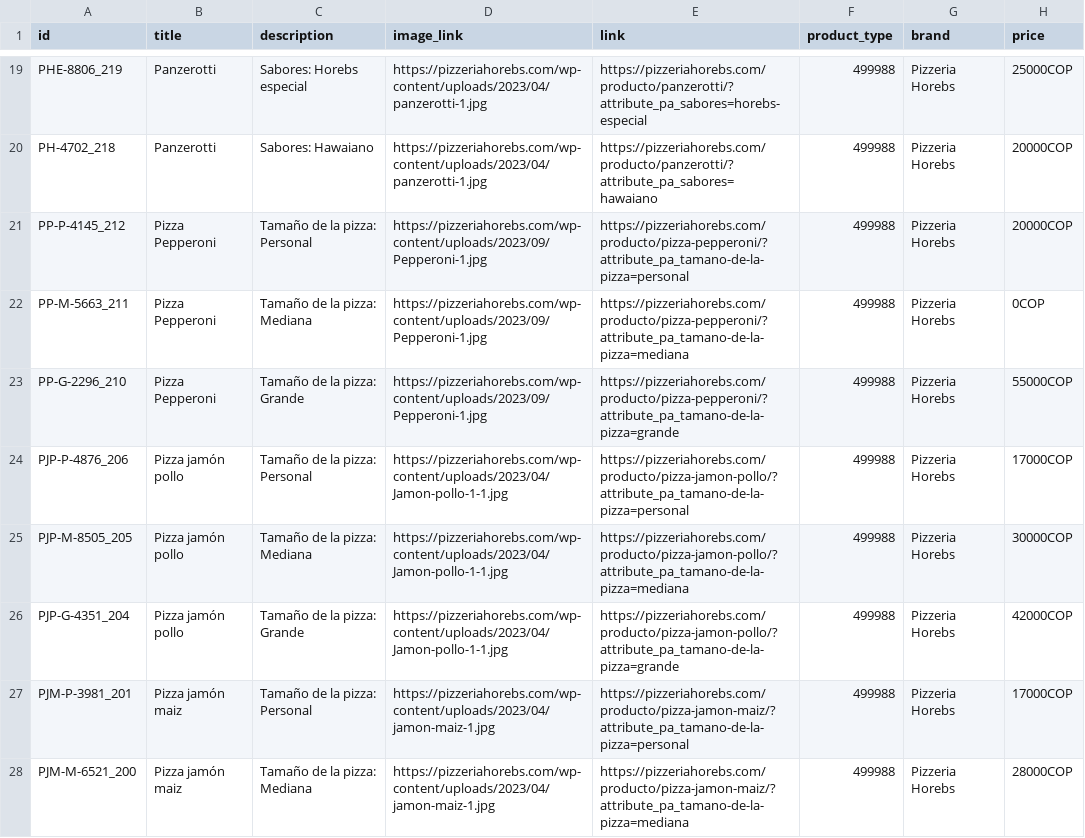
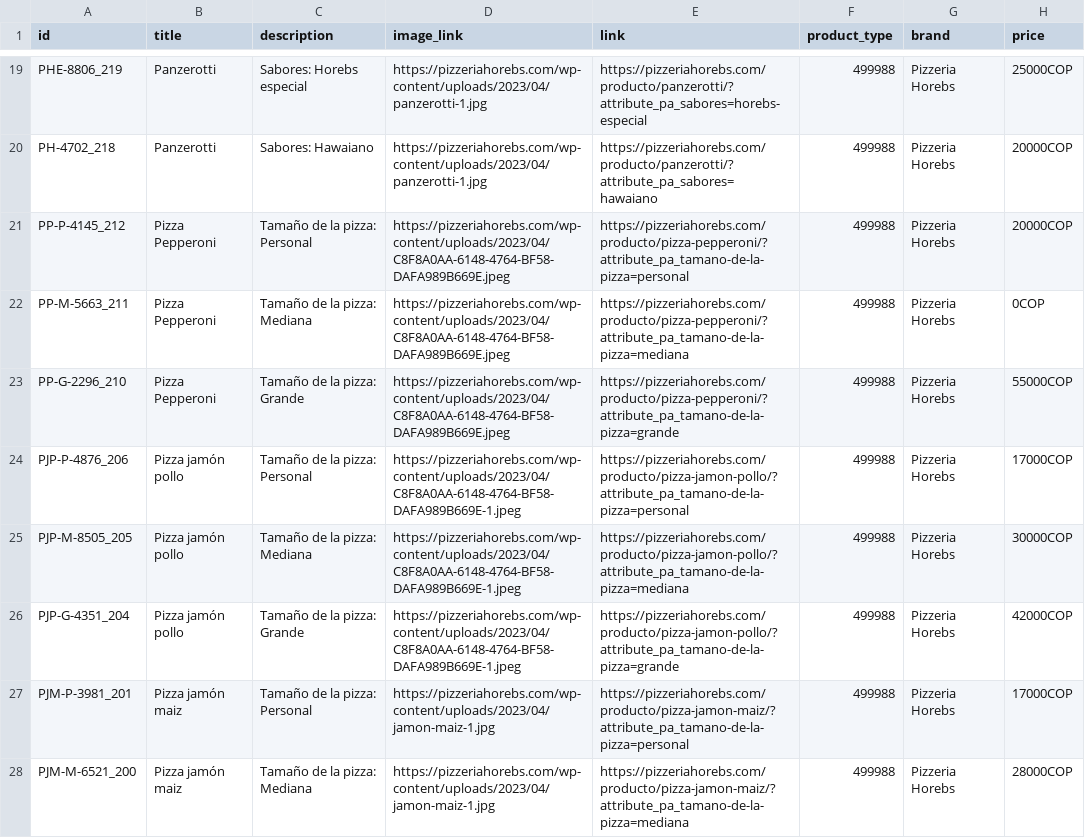
Before and after one commit to jorge-maikel-sierra/Pizzeria_Horebs, a CSV file: wp-content/uploads/facebook_for_woocommerce/product_catalog_ebed25109d23411833daae0bc7bd85b2.csv, drawn as a sheet; only a part is shown, gaps mark what is left out; the diff covers the shown part only; the diff names each change by its address in the sheet, - before the commit and + after, or states it on an @@ line.

Commit message:
Actulizacion de las imagenes pagina home

```diff
--- a/wp-content/uploads/facebook_for_woocommerce/product_catalog_ebed25109d23411833daae0bc7bd85b2.csv
+++ b/wp-content/uploads/facebook_for_woocommerce/product_catalog_ebed25109d23411833daae0bc7bd85b2.csv
-D21:D23 (image_link): https://pizzeriahorebs.com/wp-content/uploads/2023/09/Pepperoni-1.jpg
+D21:D23 (image_link): https://pizzeriahorebs.com/wp-content/uploads/2023/04/C8F8A0AA-6148-4764-BF58-DAFA989B669E.jpeg
-D24:D26 (image_link): https://pizzeriahorebs.com/wp-content/uploads/2023/04/Jamon-pollo-1-1.jpg
+D24:D26 (image_link): https://pizzeriahorebs.com/wp-content/uploads/2023/04/C8F8A0AA-6148-4764-BF58-DAFA989B669E-1.jpeg
```
Also changed, not shown: 9 edited cells elsewhere in this file, 53 other files.
